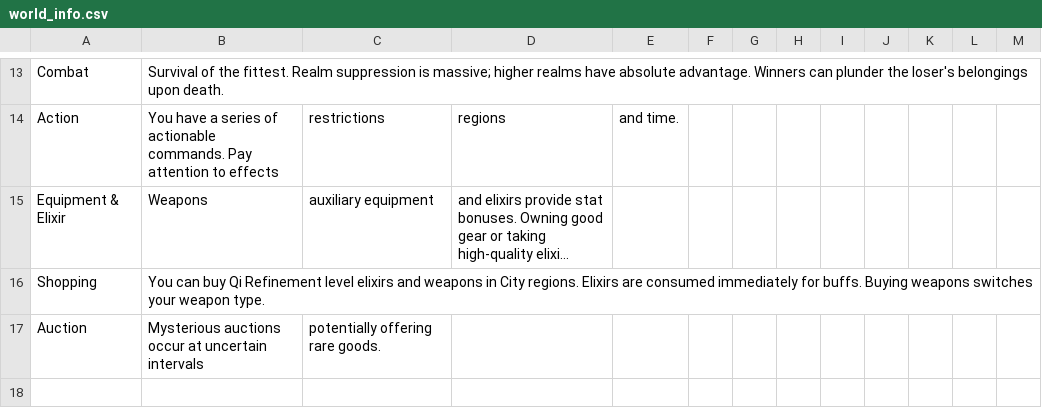
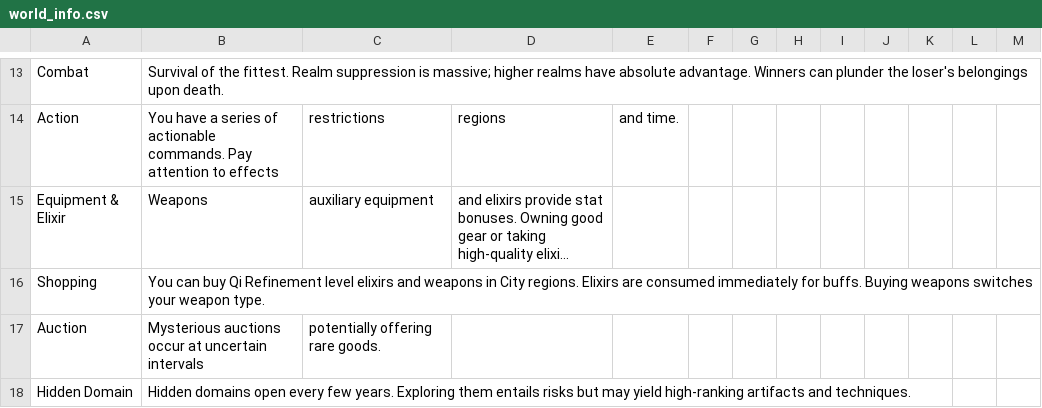
Before and after one commit to MutenRock/cultivation-world-simulator, a CSV file: static/locales/en-US/game_configs/world_info.csv, drawn as a sheet; only a part is shown, gaps mark what is left out; long unchanged cells end in …; the diff names each change by its address in the sheet, - before the commit and + after, or states it on an @@ line.

Commit message:
Feat/hidden domain (#113)
Summary
新增秘境探索，属于多人活动，每N年触发一次
Closes #105

```diff
--- a/static/locales/en-US/game_configs/world_info.csv
+++ b/static/locales/en-US/game_configs/world_info.csv
+row 18: Hidden Domain | Hidden domains open every few years. Exploring them entails risks but may yield high-ranking artifacts and techniques.
```
Also changed, not shown: static/locales/en-US/game_configs/persona.csv, static/locales/zh-CN/game_configs/persona.csv, 31 other files.
